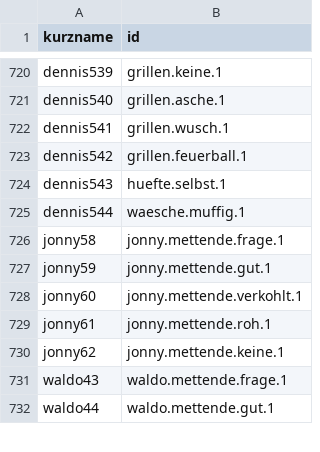
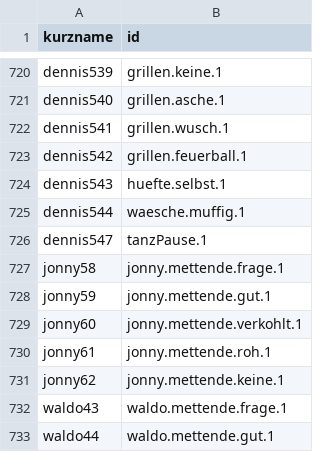
Before and after one commit to joelcode3/schweisskurs-simulator, a CSV file: stimme/zuordnung.csv, drawn as a sheet; only a part is shown, gaps mark what is left out; the diff names each change by its address in the sheet, - before the commit and + after, or states it on an @@ line.

```diff
--- a/stimme/zuordnung.csv
+++ b/stimme/zuordnung.csv
+row 726: dennis547 | tanzPause.1
```
Also changed, not shown: 10 other files.
